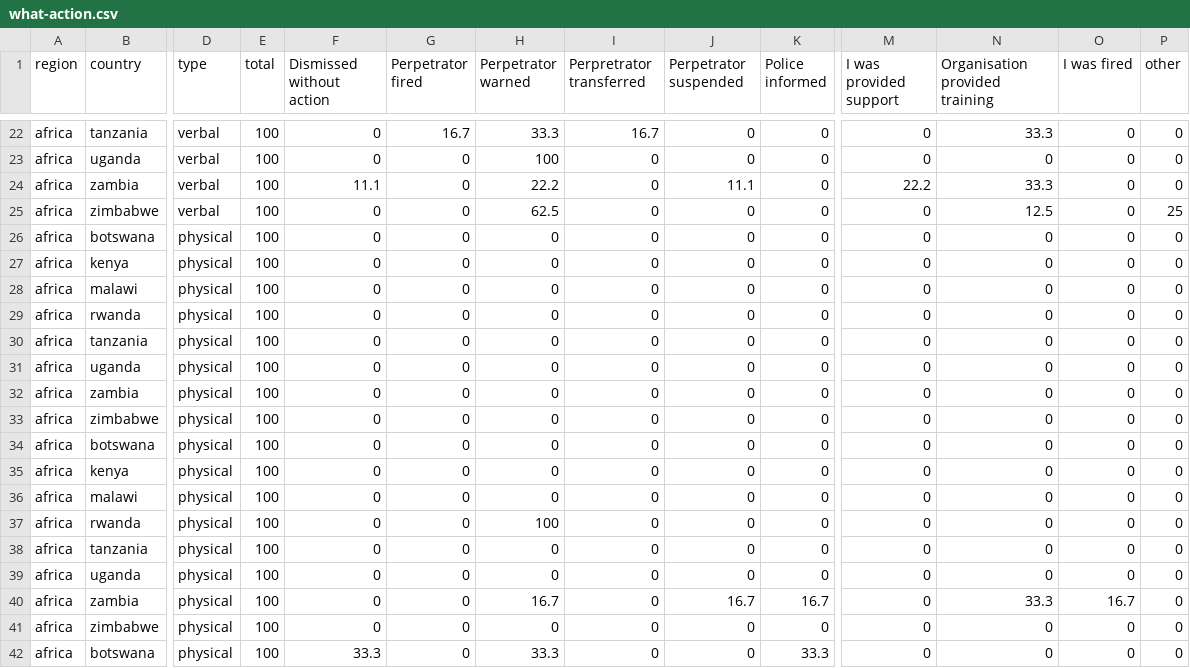
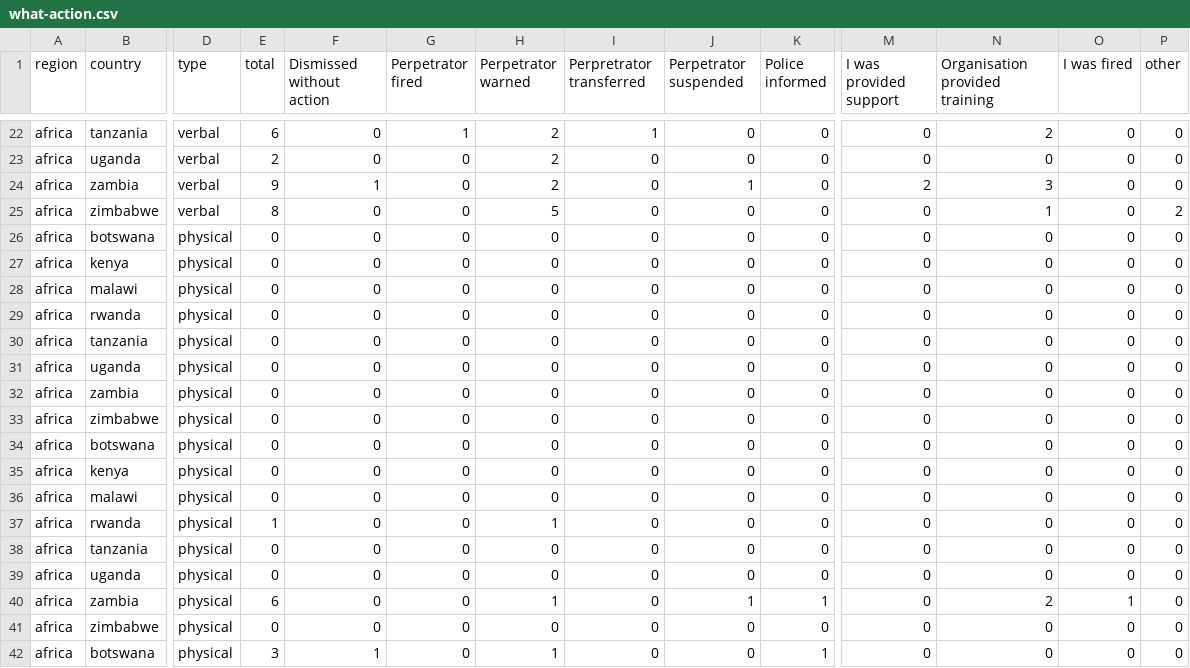
Before and after one commit to Littl3S3al/20210707---WIN-data-dashboard, a CSV file: data/what-action.csv, drawn as a sheet; only a part is shown, gaps mark what is left out; the diff covers the shown part only; the diff names each change by its address in the sheet, - before the commit and + after, or states it on an @@ line.

```diff
--- a/data/what-action.csv
+++ b/data/what-action.csv
-E22 (total): 100
+E22 (total): 6
-G22 (Perpetrator fired): 16.7
+G22 (Perpetrator fired): 1
-H22 (Perpetrator warned): 33.3
+H22 (Perpetrator warned): 2
-I22 (Perpretrator transferred): 16.7
+I22 (Perpretrator transferred): 1
-N22 (Organisation provided training): 33.3
+N22 (Organisation provided training): 2
-E23 (total): 100
+E23 (total): 2
-H23 (Perpetrator warned): 100
+H23 (Perpetrator warned): 2
-E24 (total): 100
+E24 (total): 9
-F24 (Dismissed without action): 11.1
+F24 (Dismissed without action): 1
-H24 (Perpetrator warned): 22.2
+H24 (Perpetrator warned): 2
-J24 (Perpetrator suspended): 11.1
+J24 (Perpetrator suspended): 1
-M24 (I was provided support): 22.2
+M24 (I was provided support): 2
-N24 (Organisation provided training): 33.3
+N24 (Organisation provided training): 3
-E25 (total): 100
+E25 (total): 8
-H25 (Perpetrator warned): 62.5
+H25 (Perpetrator warned): 5
-N25 (Organisation provided training): 12.5
+N25 (Organisation provided training): 1
-P25 (other): 25
+P25 (other): 2
-E26:E36 (total): 100
+E26:E36 (total): 0
-E37 (total): 100
+E37 (total): 1
-H37 (Perpetrator warned): 100
+H37 (Perpetrator warned): 1
-E38:E39 (total): 100
+E38:E39 (total): 0
-E40 (total): 100
+E40 (total): 6
-H40 (Perpetrator warned): 16.7
+H40 (Perpetrator warned): 1
-J40 (Perpetrator suspended): 16.7
+J40 (Perpetrator suspended): 1
-K40 (Police informed): 16.7
+K40 (Police informed): 1
-N40 (Organisation provided training): 33.3
+N40 (Organisation provided training): 2
-O40 (I was fired): 16.7
+O40 (I was fired): 1
-E41 (total): 100
+E41 (total): 0
-E42 (total): 100
+E42 (total): 3
-F42 (Dismissed without action): 33.3
+F42 (Dismissed without action): 1
-H42 (Perpetrator warned): 33.3
+H42 (Perpetrator warned): 1
-K42 (Police informed): 33.3
+K42 (Police informed): 1
```
Also changed, not shown: 54 edited cells elsewhere in this file, data/action.csv, data/experience.csv, 28 other files.
